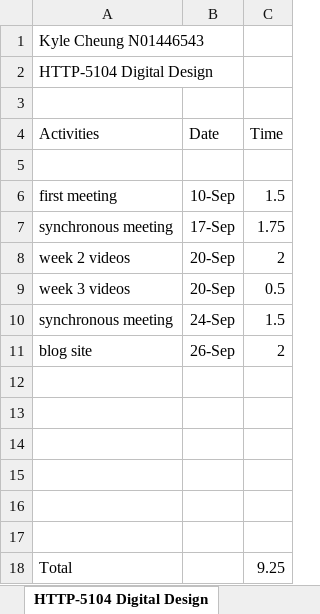
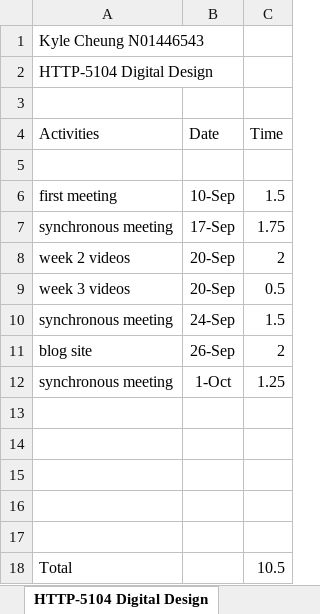
Before and after one commit to k4iru/School, an Excel workbook: HTTP-5102/http-5102-kyle-cheung-timesheet-1.xlsx, sheet HTTP-5104 Digital Design, drawn as a sheet; values as stored, in another font and other column widths than the file's, no borders; removed rows and columns are numbered as before the commit, all else as after; the diff names each change by its address in the sheet, - before the commit and + after, or states it on an @@ line.

Commit message:
Update http-5102-kyle-cheung-timesheet-1.xlsx

```diff
--- a/HTTP-5102/http-5102-kyle-cheung-timesheet-1.xlsx (sheet HTTP-5104 Digital Design)
+++ b/HTTP-5102/http-5102-kyle-cheung-timesheet-1.xlsx (sheet HTTP-5104 Digital Design)
+row 12: synchronous meeting | 1-Oct | 1.25
-row 17: (empty)
-C18 (Time): 9.25
+C18 (Time): 10.5
```
Also changed, not shown: sheet HTTP-5101 Web App Dev, sheet HTTP-5102 Project Management, sheet HTTP-5103 Web Programming, sheet HTTP-5105 Database Design.
